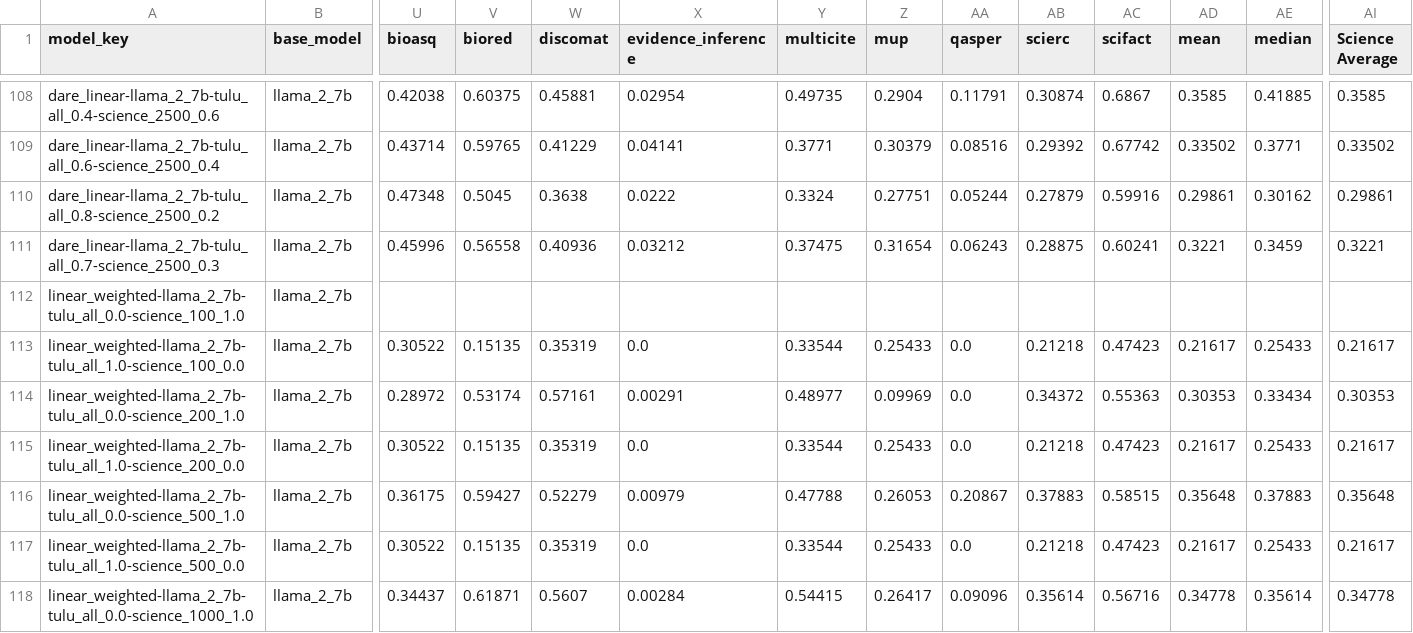
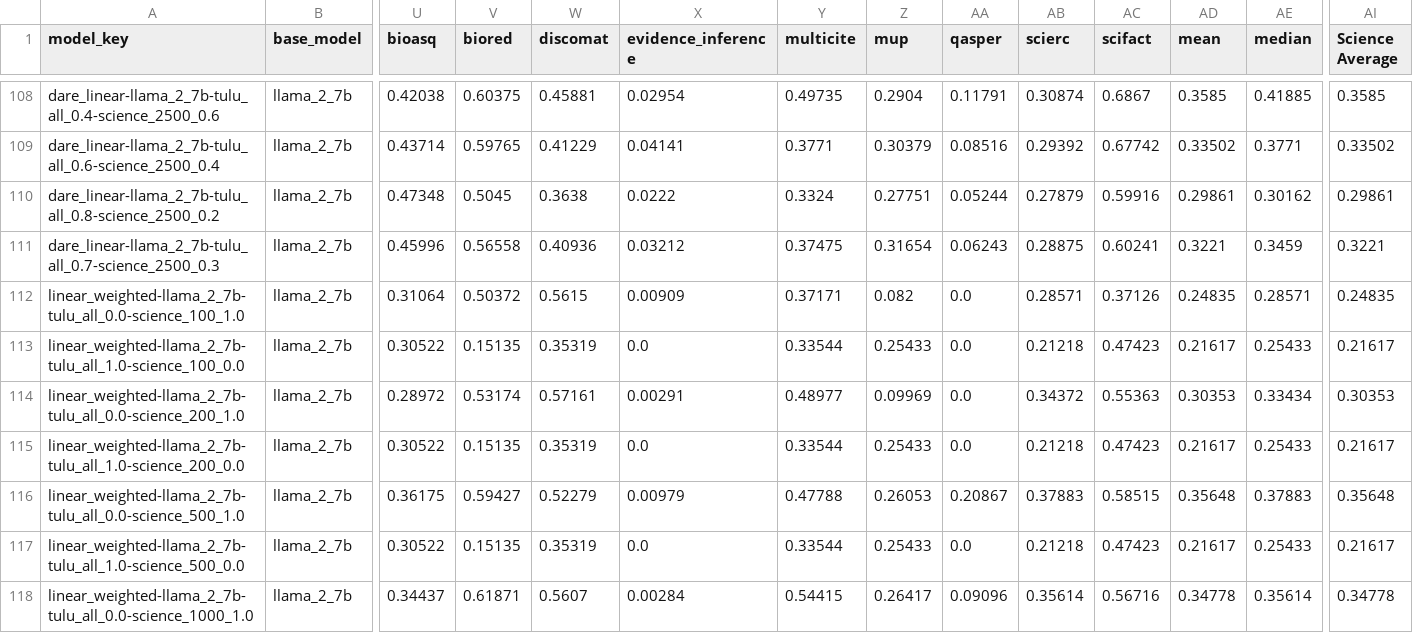
Before and after one commit to jacob-morrison/modular-adaptation, a CSV file: results/current/full_results.csv, drawn as a sheet; only a part is shown, gaps mark what is left out; the diff names each change by its address in the sheet, - before the commit and + after, or states it on an @@ line.

```diff
--- a/results/current/full_results.csv
+++ b/results/current/full_results.csv
-U112 (bioasq): (empty)
+U112 (bioasq): 0.31064
-V112 (biored): (empty)
+V112 (biored): 0.50372
-W112 (discomat): (empty)
+W112 (discomat): 0.5615
-X112 (evidence_inference): (empty)
+X112 (evidence_inference): 0.00909
-Y112 (multicite): (empty)
+Y112 (multicite): 0.37171
-Z112 (mup): (empty)
+Z112 (mup): 0.082
-AA112 (qasper): (empty)
+AA112 (qasper): 0.0
-AB112 (scierc): (empty)
+AB112 (scierc): 0.28571
-AC112 (scifact): (empty)
+AC112 (scifact): 0.37126
-AD112 (mean): (empty)
+AD112 (mean): 0.24835
-AE112 (median): (empty)
+AE112 (median): 0.28571
-AI112 (Science Average): (empty)
+AI112 (Science Average): 0.24835
```
Also changed, not shown: results/current/manual-science-evals.csv, 4 other files.
